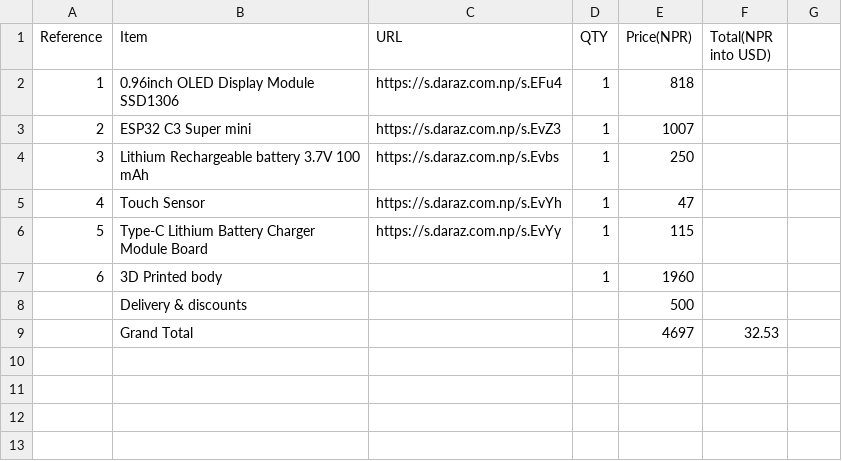
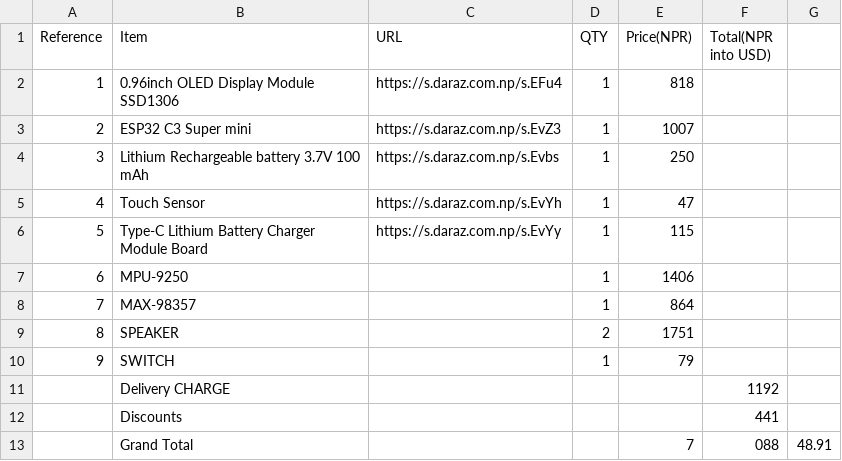
Before and after one commit to ridenshrestha3-commits/Mochi-desk-robot, a CSV file: BOM.csv, drawn as a sheet.

Commit message:
Update BOM.csv

```diff
--- a/BOM.csv
+++ b/BOM.csv
@@ -6,4 +6,8 @@ Reference,Item,URL,QTY,Price(NPR),Total(NPR into USD)
 5,Type-C Lithium Battery Charger Module Board,https://s.daraz.com.np/s.EvYy,1,115,
-6,3D Printed body,,1,1960,
-,Delivery & discounts,,,500,
-,Grand Total,,,4697,32.53
+6,MPU-9250,,1,1406,
+7,MAX-98357,,1,864,
+8,SPEAKER,,2,1751,
+9,SWITCH,,1,79,
+,Delivery CHARGE,,,,1192
+,Discounts,,,,441
+,Grand Total,,,7,088,48.91
```
